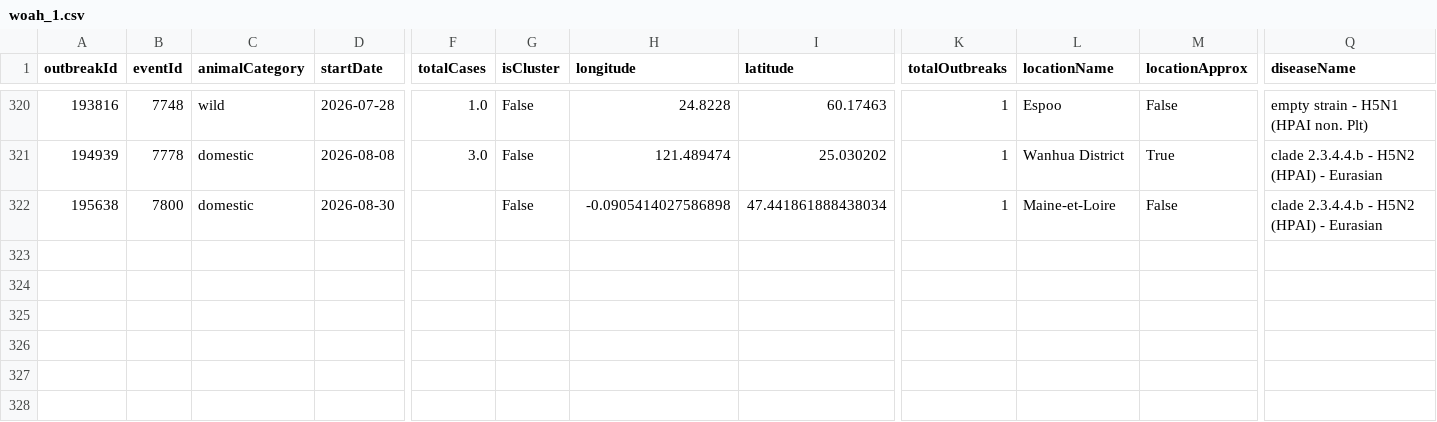
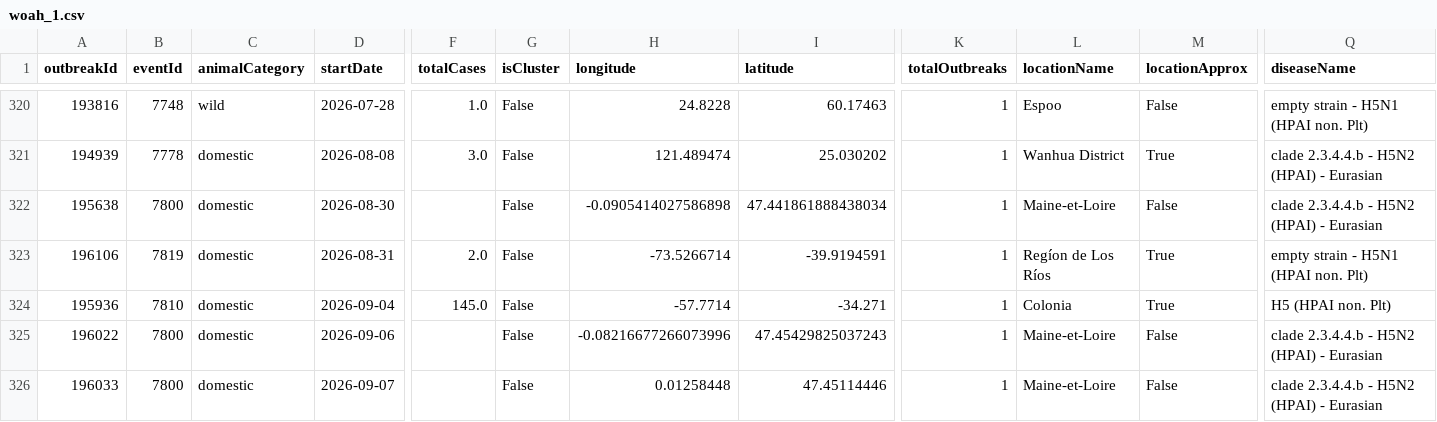
Before and after one commit to OneHealthPortal/OneHealthPortal.github.io, a CSV file: CSV/Avian_Influenza/woah_1.csv, drawn as a sheet; only a part is shown, gaps mark what is left out; rows hold the shown columns only; the diff names each change by its address in the sheet, - before the commit and + after, or states it on an @@ line.

Commit message:
Last Updated: 13/09/2026

```diff
--- a/CSV/Avian_Influenza/woah_1.csv
+++ b/CSV/Avian_Influenza/woah_1.csv
+row 323: 196106 | 7819 | domestic | 2026-08-31 | 2.0 | False | -73.5266714 | -39.9194591 | 1 | Regíon de Los Ríos | True | empty strain - H5N1 (HPAI non. Plt)
+row 324: 195936 | 7810 | domestic | 2026-09-04 | 145.0 | False | -57.7714 | -34.271 | 1 | Colonia | True | H5 (HPAI non. Plt)
+row 325: 196022 | 7800 | domestic | 2026-09-06 |  | False | -0.08216677266073996 | 47.45429825037243 | 1 | Maine-et-Loire | False | clade 2.3.4.4.b - H5N2 (HPAI) - Eurasian
+row 326: 196033 | 7800 | domestic | 2026-09-07 |  | False | 0.01258448 | 47.45114446 | 1 | Maine-et-Loire | False | clade 2.3.4.4.b - H5N2 (HPAI) - Eurasian
```
